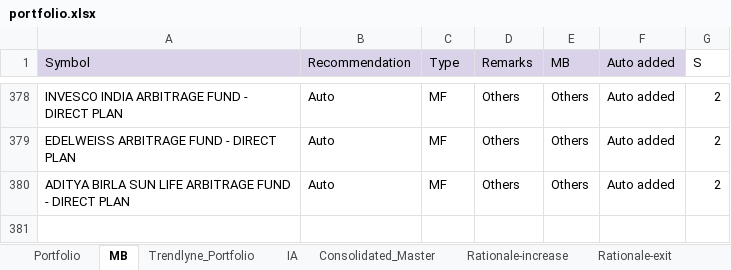
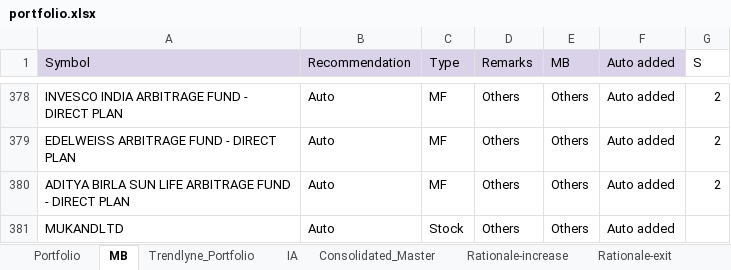
Before and after one commit to kvector0001/STT-Dashboard, an Excel workbook: data/portfolio.xlsx, sheet MB, drawn as a sheet; only a part is shown, gaps mark what is left out; values as stored, in another font and other column widths than the file's, no borders; charts and pictures and conditional formats not drawn; the diff names each change by its address in the sheet, - before the commit and + after, or states it on an @@ line.

```diff
--- a/data/portfolio.xlsx (sheet MB)
+++ b/data/portfolio.xlsx (sheet MB)
+row 381: MUKANDLTD | Auto | Stock | Others | Others | Auto added
```
Also changed, not shown: sheet Portfolio, sheet Consolidated_Master, sheet Trendlyne_Portfolio, 2 other files.
